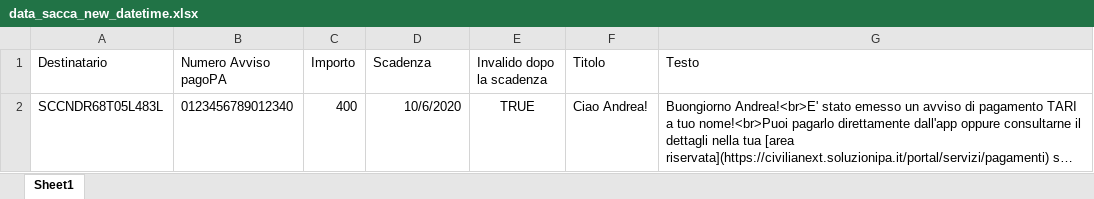
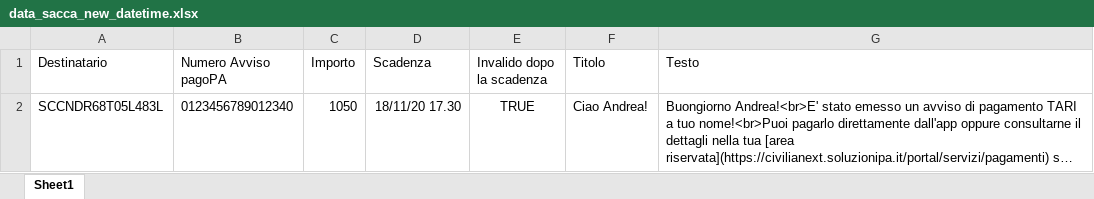
Before and after one commit to pagopa-archive/io-sdk-javascript, an Excel workbook: data/data_sacca_new_datetime.xlsx, sheet Sheet1, drawn as a sheet; long unchanged cells end in …; values as stored, in another font and other column widths than the file's, no borders; the diff names each change by its address in the sheet, - before the commit and + after, or states it on an @@ line.

Commit message:
aggiornato file di esempio

```diff
--- a/data/data_sacca_new_datetime.xlsx (sheet Sheet1)
+++ b/data/data_sacca_new_datetime.xlsx (sheet Sheet1)
-C2 (Importo): 400
+C2 (Importo): 1050
-D2 (Scadenza): 10/6/2020
+D2 (Scadenza): 18/11/20 17.30
```
